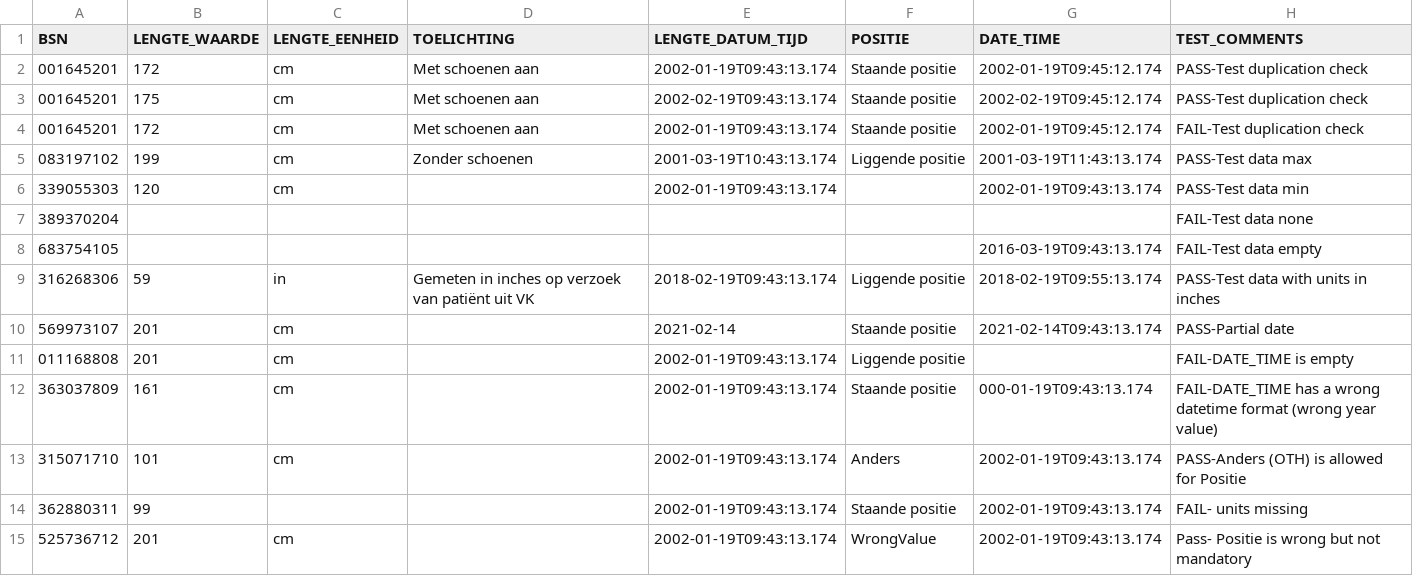
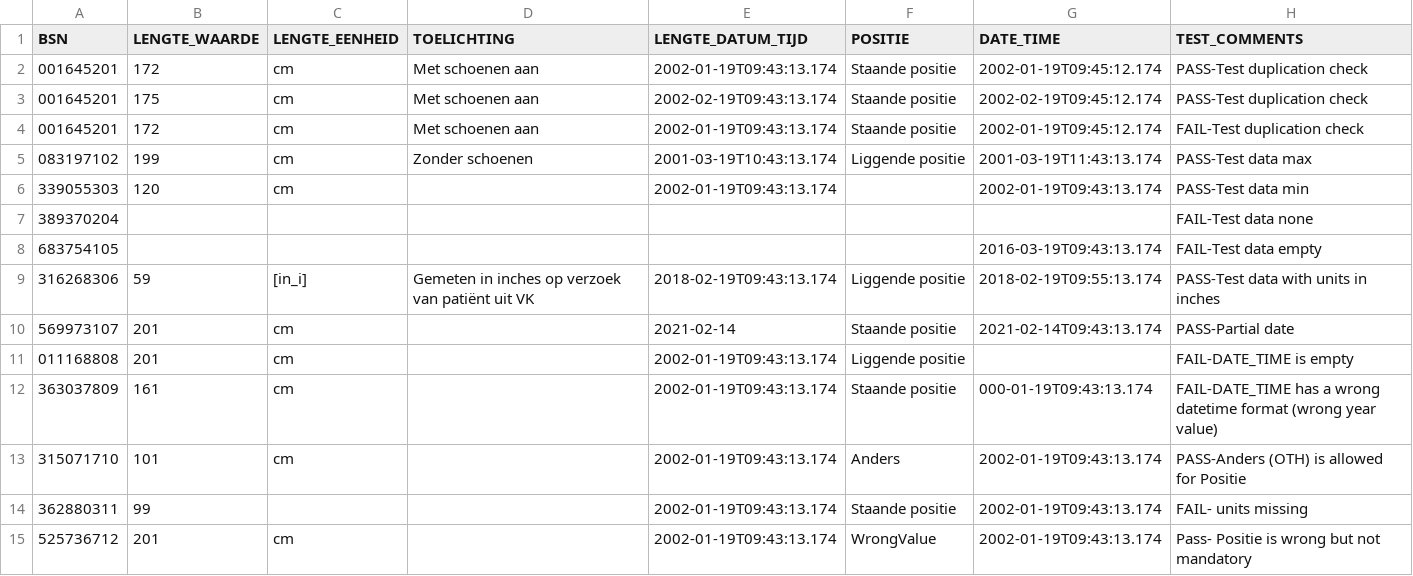
Before and after one commit to MaastrichtUniversity/docker-health, a CSV file: data/test-demo-data/csv/lichaamslengte_2024.csv, drawn as a sheet.

```diff
--- a/data/test-demo-data/csv/lichaamslengte_2024.csv
+++ b/data/test-demo-data/csv/lichaamslengte_2024.csv
@@ -8,3 +8,3 @@ BSN,LENGTE_WAARDE,LENGTE_EENHEID,TOELICHTING,LENGTE_DATUM_TIJD,POSITIE,DATE_TIME
 683754105,,,,,,2016-03-19T09:43:13.174,FAIL-Test data empty
-316268306,59,in,Gemeten in inches op verzoek van patiënt uit VK,2018-02-19T09:43:13.174,Liggende positie,2018-02-19T09:55:13.174,PASS-Test data with units in inches
+316268306,59,[in_i],Gemeten in inches op verzoek van patiënt uit VK,2018-02-19T09:43:13.174,Liggende positie,2018-02-19T09:55:13.174,PASS-Test data with units in inches
 569973107,201,cm,,2021-02-14,Staande positie,2021-02-14T09:43:13.174,PASS-Partial date
```
Also changed, not shown: data/envida-demo-data/csv/lichaamslengte_2024.csv, data/vitala-demo-data/csv/lichaamslengte_2024.csv, 1 other file.
